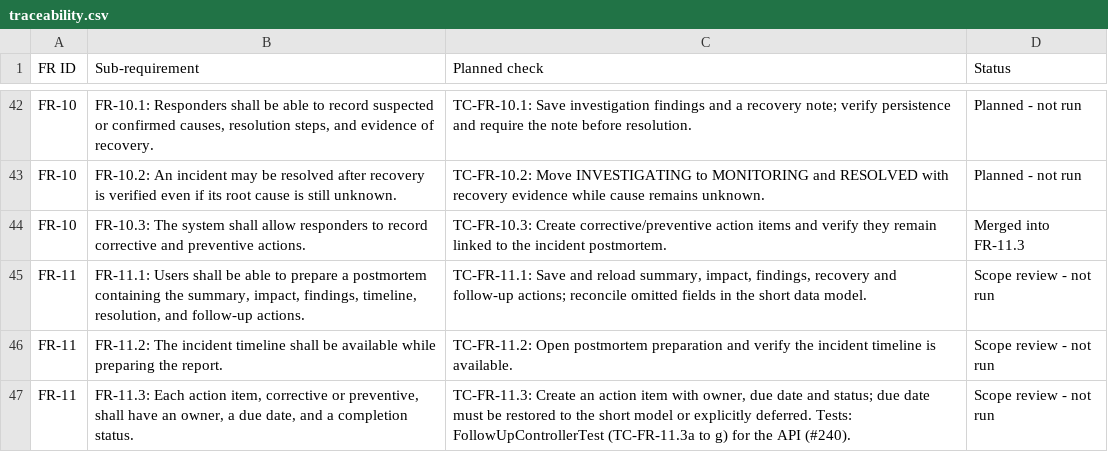
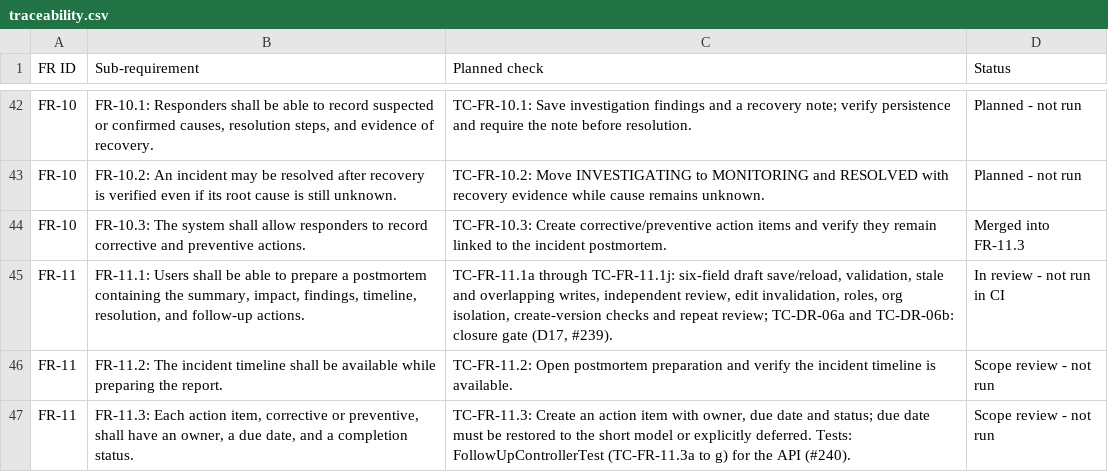
Before and after one commit to Shane07p/DevOps-Incident-Management-System, a CSV file: docs/4-testing/traceability.csv, drawn as a sheet; only a part is shown, gaps mark what is left out.

Commit message:
feat: add tenant-scoped postmortems and independent review

```diff
--- a/docs/4-testing/traceability.csv
+++ b/docs/4-testing/traceability.csv
@@ -44,3 +44,3 @@
 "FR-10","FR-10.3: The system shall allow responders to record corrective and preventive actions.","TC-FR-10.3: Create corrective/preventive action items and verify they remain linked to the incident postmortem.","Merged into FR-11.3"
-"FR-11","FR-11.1: Users shall be able to prepare a postmortem containing the summary, impact, findings, timeline, resolution, and follow-up actions.","TC-FR-11.1: Save and reload summary, impact, findings, recovery and follow-up actions; reconcile omitted fields in the short data model.","Scope review - not run"
+"FR-11","FR-11.1: Users shall be able to prepare a postmortem containing the summary, impact, findings, timeline, resolution, and follow-up actions.","TC-FR-11.1a through TC-FR-11.1j: six-field draft save/reload, validation, stale and overlapping writes, independent review, edit invalidation, roles, org isolation, create-version checks and repeat review; TC-DR-06a and TC-DR-06b: closure gate (D17, #239).","In review - not run in CI"
 "FR-11","FR-11.2: The incident timeline shall be available while preparing the report.","TC-FR-11.2: Open postmortem preparation and verify the incident timeline is available.","Scope review - not run"
```
Also changed, not shown: 19 other files.
